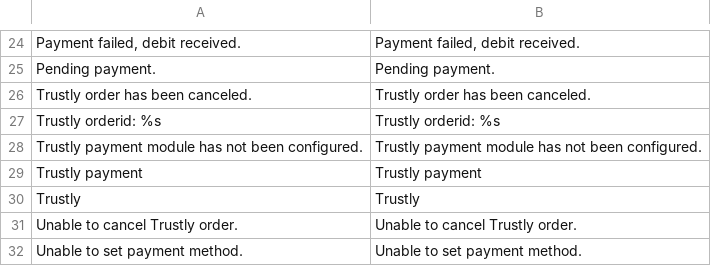
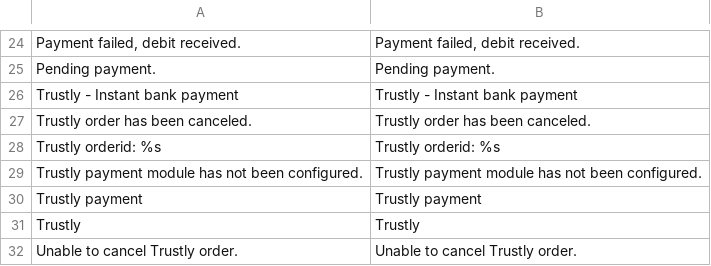
Before and after one commit to OpenMageModuleFostering/trustly, a CSV file: app/locale/en_US/Trustly_Trustly.csv, drawn as a sheet; only a part is shown, gaps mark what is left out; the shorter side is filled out with more unchanged rows; the diff names each change by its address in the sheet, - before the commit and + after, or states it on an @@ line.

```diff
--- a/app/locale/en_US/Trustly_Trustly.csv
+++ b/app/locale/en_US/Trustly_Trustly.csv
+row 26: Trustly - Instant bank payment | Trustly - Instant bank payment
```
Also changed, not shown: app/locale/da_DK/Trustly_Trustly.csv, app/locale/et_EE/Trustly_Trustly.csv, 37 other files.
